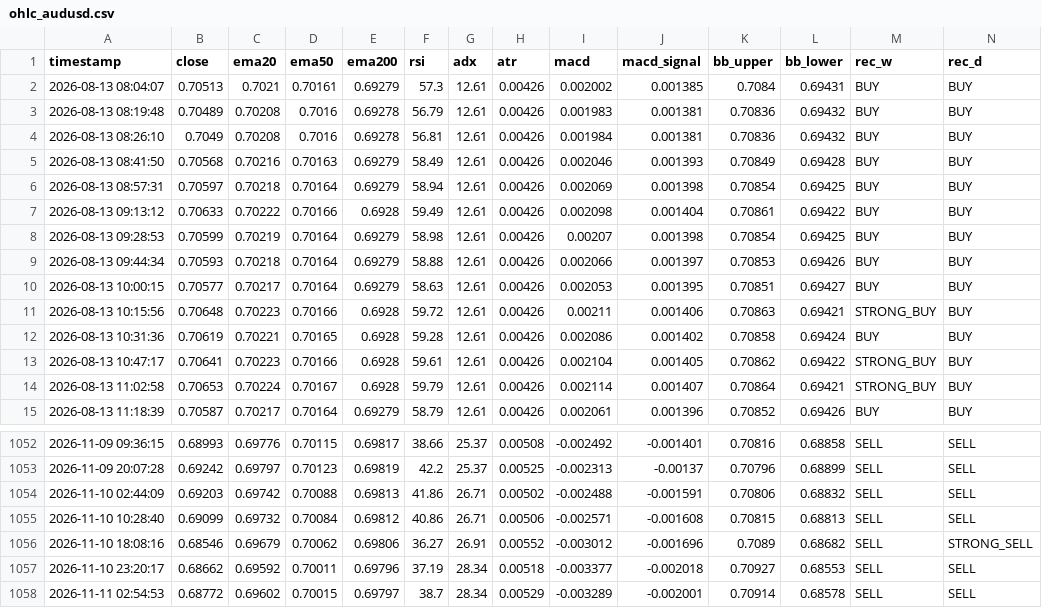
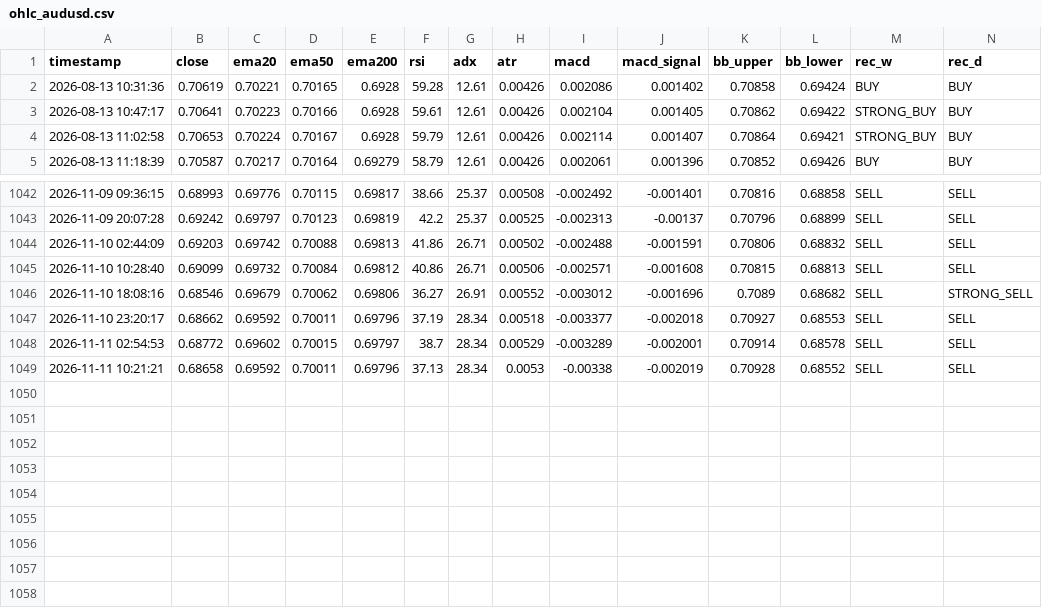
Before and after one commit to lokhrafa/TriviumDashboard, a CSV file: data/ohlc_audusd.csv, drawn as a sheet; only a part is shown, gaps mark what is left out; removed rows and columns are numbered as before the commit, all else as after; rows hold the shown columns only; the diff names each change by its address in the sheet, - before the commit and + after, or states it on an @@ line.

```diff
--- a/data/ohlc_audusd.csv
+++ b/data/ohlc_audusd.csv
-row 2: 2026-08-13 08:04:07 | 0.70513 | 0.7021 | 0.70161 | 0.69279 | 57.3 | 12.61 | 0.00426 | 0.002002 | 0.001385 | 0.7084 | 0.69431 | BUY | BUY
-row 3: 2026-08-13 08:19:48 | 0.70489 | 0.70208 | 0.7016 | 0.69278 | 56.79 | 12.61 | 0.00426 | 0.001983 | 0.001381 | 0.70836 | 0.69432 | BUY | BUY
-row 4: 2026-08-13 08:26:10 | 0.7049 | 0.70208 | 0.7016 | 0.69278 | 56.81 | 12.61 | 0.00426 | 0.001984 | 0.001381 | 0.70836 | 0.69432 | BUY | BUY
-row 5: 2026-08-13 08:41:50 | 0.70568 | 0.70216 | 0.70163 | 0.69279 | 58.49 | 12.61 | 0.00426 | 0.002046 | 0.001393 | 0.70849 | 0.69428 | BUY | BUY
-row 6: 2026-08-13 08:57:31 | 0.70597 | 0.70218 | 0.70164 | 0.69279 | 58.94 | 12.61 | 0.00426 | 0.002069 | 0.001398 | 0.70854 | 0.69425 | BUY | BUY
-row 7: 2026-08-13 09:13:12 | 0.70633 | 0.70222 | 0.70166 | 0.6928 | 59.49 | 12.61 | 0.00426 | 0.002098 | 0.001404 | 0.70861 | 0.69422 | BUY | BUY
-row 8: 2026-08-13 09:28:53 | 0.70599 | 0.70219 | 0.70164 | 0.69279 | 58.98 | 12.61 | 0.00426 | 0.00207 | 0.001398 | 0.70854 | 0.69425 | BUY | BUY
-row 9: 2026-08-13 09:44:34 | 0.70593 | 0.70218 | 0.70164 | 0.69279 | 58.88 | 12.61 | 0.00426 | 0.002066 | 0.001397 | 0.70853 | 0.69426 | BUY | BUY
-row 10: 2026-08-13 10:00:15 | 0.70577 | 0.70217 | 0.70164 | 0.69279 | 58.63 | 12.61 | 0.00426 | 0.002053 | 0.001395 | 0.70851 | 0.69427 | BUY | BUY
-row 11: 2026-08-13 10:15:56 | 0.70648 | 0.70223 | 0.70166 | 0.6928 | 59.72 | 12.61 | 0.00426 | 0.00211 | 0.001406 | 0.70863 | 0.69421 | STRONG_BUY | BUY
+row 1049: 2026-11-11 10:21:21 | 0.68658 | 0.69592 | 0.70011 | 0.69796 | 37.13 | 28.34 | 0.0053 | -0.00338 | -0.002019 | 0.70928 | 0.68552 | SELL | SELL
```
Also changed, not shown: data/ohlc_eurusd.csv, data/ohlc_gbpusd.csv, 4 other files.
